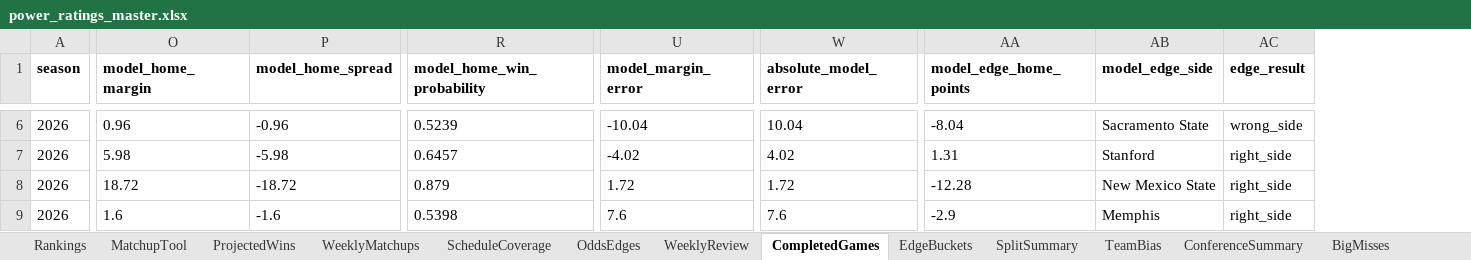
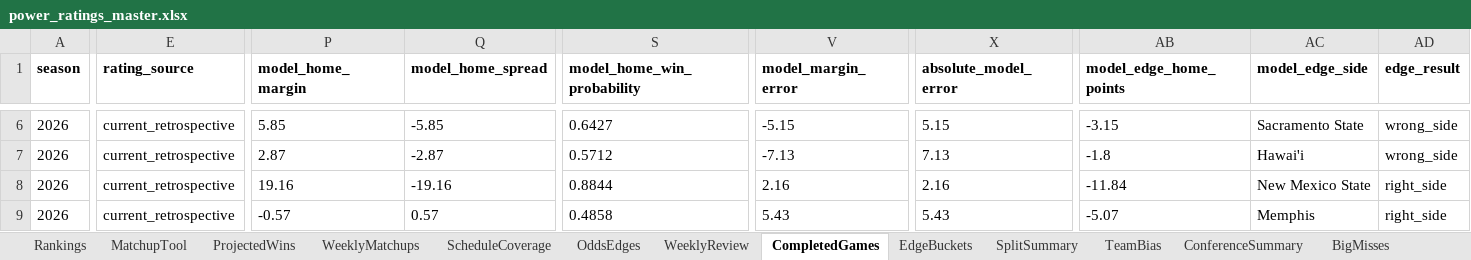
Before and after one commit to Niekamp22/College-Football-Power-Rankings, an Excel workbook: output/power_ratings_master.xlsx, sheet CompletedGames, drawn as a sheet; only a part is shown, gaps mark what is left out; values as stored, in another font and other column widths than the file's, no borders; addresses are those after the commit; the diff covers the shown part only; the diff names each change by its address in the sheet, - before the commit and + after, or states it on an @@ line.

Commit message:
Add dual ratings and weekly prediction snapshots

```diff
--- a/output/power_ratings_master.xlsx (sheet CompletedGames)
+++ b/output/power_ratings_master.xlsx (sheet CompletedGames)
+column E (rating_source), rows 6-9: all current_retrospective
-P6 (model_home_margin): 0.96
+P6 (model_home_margin): 5.85
-Q6 (model_home_spread): -0.96
+Q6 (model_home_spread): -5.85
-S6 (model_home_win_probability): 0.5239
+S6 (model_home_win_probability): 0.6427
-V6 (model_margin_error): -10.04
+V6 (model_margin_error): -5.15
-X6 (absolute_model_error): 10.04
+X6 (absolute_model_error): 5.15
-AB6 (model_edge_home_points): -8.04
+AB6 (model_edge_home_points): -3.15
-P7 (model_home_margin): 5.98
+P7 (model_home_margin): 2.87
-Q7 (model_home_spread): -5.98
+Q7 (model_home_spread): -2.87
-S7 (model_home_win_probability): 0.6457
+S7 (model_home_win_probability): 0.5712
-V7 (model_margin_error): -4.02
+V7 (model_margin_error): -7.13
-X7 (absolute_model_error): 4.02
+X7 (absolute_model_error): 7.13
-AB7 (model_edge_home_points): 1.31
+AB7 (model_edge_home_points): -1.8
-AC7 (model_edge_side): Stanford
+AC7 (model_edge_side): Hawai'i
-AD7 (edge_result): right_side
+AD7 (edge_result): wrong_side
-P8 (model_home_margin): 18.72
+P8 (model_home_margin): 19.16
-Q8 (model_home_spread): -18.72
+Q8 (model_home_spread): -19.16
-S8 (model_home_win_probability): 0.879
+S8 (model_home_win_probability): 0.8844
-V8 (model_margin_error): 1.72
+V8 (model_margin_error): 2.16
-X8 (absolute_model_error): 1.72
+X8 (absolute_model_error): 2.16
-AB8 (model_edge_home_points): -12.28
+AB8 (model_edge_home_points): -11.84
-P9 (model_home_margin): 1.6
+P9 (model_home_margin): -0.57
-Q9 (model_home_spread): -1.6
+Q9 (model_home_spread): 0.57
-S9 (model_home_win_probability): 0.5398
+S9 (model_home_win_probability): 0.4858
-V9 (model_margin_error): 7.6
+V9 (model_margin_error): 5.43
-X9 (absolute_model_error): 7.6
+X9 (absolute_model_error): 5.43
-AB9 (model_edge_home_points): -2.9
+AB9 (model_edge_home_points): -5.07
```
Also changed, not shown: 1683 edited cells elsewhere in this sheet, sheet WeeklyMatchups, sheet Rankings, sheet TeamBias, sheet OddsEdges, sheet ProjectedWins, sheet BacktestGames, 10 more sheets, output/power_ratings_final.xlsx, 29 other files.
